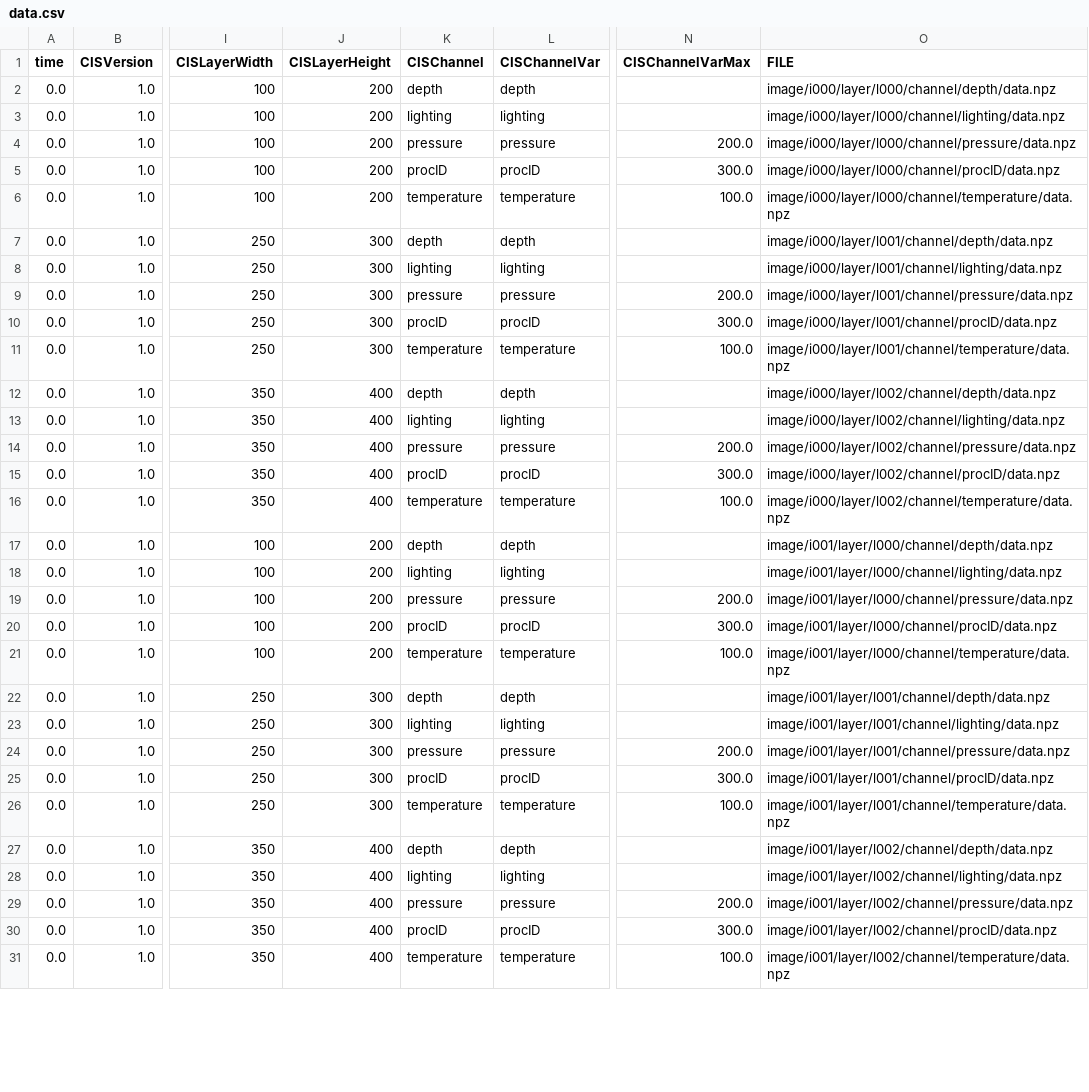
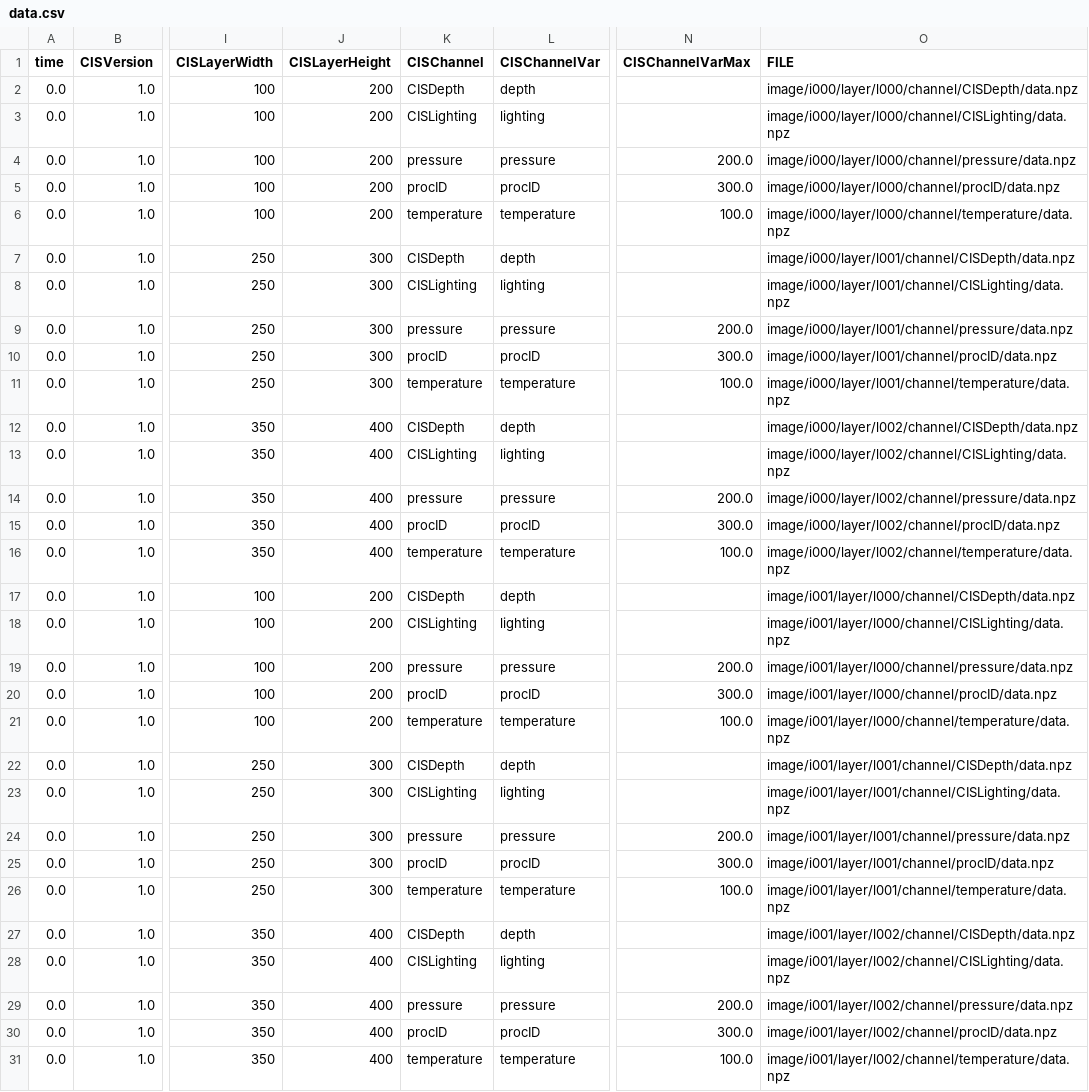
Before and after one commit to cinemascience/cinemasci, a CSV file: testing/data/cis.cdb/data.csv, drawn as a sheet; only a part is shown, gaps mark what is left out; the diff covers the shown part only; the diff names each change by its address in the sheet, - before the commit and + after, or states it on an @@ line.

Commit message:
adding imageview

```diff
--- a/testing/data/cis.cdb/data.csv
+++ b/testing/data/cis.cdb/data.csv
-K2 (CISChannel): depth
+K2 (CISChannel): CISDepth
-O2 (FILE): image/i000/layer/l000/channel/depth/data.npz
+O2 (FILE): image/i000/layer/l000/channel/CISDepth/data.npz
-K3 (CISChannel): lighting
+K3 (CISChannel): CISLighting
-O3 (FILE): image/i000/layer/l000/channel/lighting/data.npz
+O3 (FILE): image/i000/layer/l000/channel/CISLighting/data.npz
-K7 (CISChannel): depth
+K7 (CISChannel): CISDepth
-O7 (FILE): image/i000/layer/l001/channel/depth/data.npz
+O7 (FILE): image/i000/layer/l001/channel/CISDepth/data.npz
-K8 (CISChannel): lighting
+K8 (CISChannel): CISLighting
-O8 (FILE): image/i000/layer/l001/channel/lighting/data.npz
+O8 (FILE): image/i000/layer/l001/channel/CISLighting/data.npz
-K12 (CISChannel): depth
+K12 (CISChannel): CISDepth
-O12 (FILE): image/i000/layer/l002/channel/depth/data.npz
+O12 (FILE): image/i000/layer/l002/channel/CISDepth/data.npz
-K13 (CISChannel): lighting
+K13 (CISChannel): CISLighting
-O13 (FILE): image/i000/layer/l002/channel/lighting/data.npz
+O13 (FILE): image/i000/layer/l002/channel/CISLighting/data.npz
-K17 (CISChannel): depth
+K17 (CISChannel): CISDepth
-O17 (FILE): image/i001/layer/l000/channel/depth/data.npz
+O17 (FILE): image/i001/layer/l000/channel/CISDepth/data.npz
-K18 (CISChannel): lighting
+K18 (CISChannel): CISLighting
-O18 (FILE): image/i001/layer/l000/channel/lighting/data.npz
+O18 (FILE): image/i001/layer/l000/channel/CISLighting/data.npz
-K22 (CISChannel): depth
+K22 (CISChannel): CISDepth
-O22 (FILE): image/i001/layer/l001/channel/depth/data.npz
+O22 (FILE): image/i001/layer/l001/channel/CISDepth/data.npz
-K23 (CISChannel): lighting
+K23 (CISChannel): CISLighting
-O23 (FILE): image/i001/layer/l001/channel/lighting/data.npz
+O23 (FILE): image/i001/layer/l001/channel/CISLighting/data.npz
-K27 (CISChannel): depth
+K27 (CISChannel): CISDepth
-O27 (FILE): image/i001/layer/l002/channel/depth/data.npz
+O27 (FILE): image/i001/layer/l002/channel/CISDepth/data.npz
-K28 (CISChannel): lighting
+K28 (CISChannel): CISLighting
-O28 (FILE): image/i001/layer/l002/channel/lighting/data.npz
+O28 (FILE): image/i001/layer/l002/channel/CISLighting/data.npz
```
Also changed, not shown: 12 edited cells elsewhere in this file, 22 other files.
